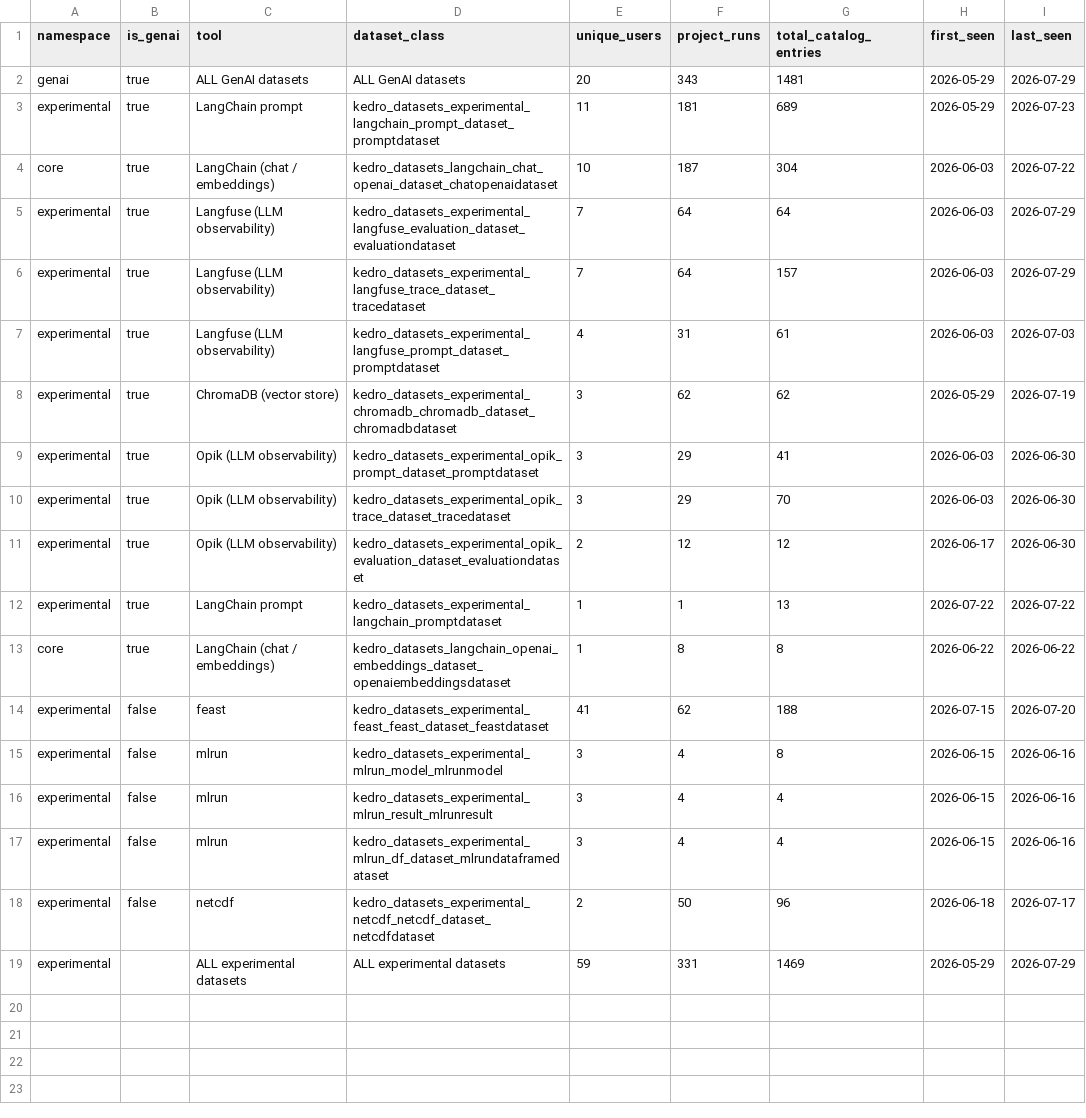
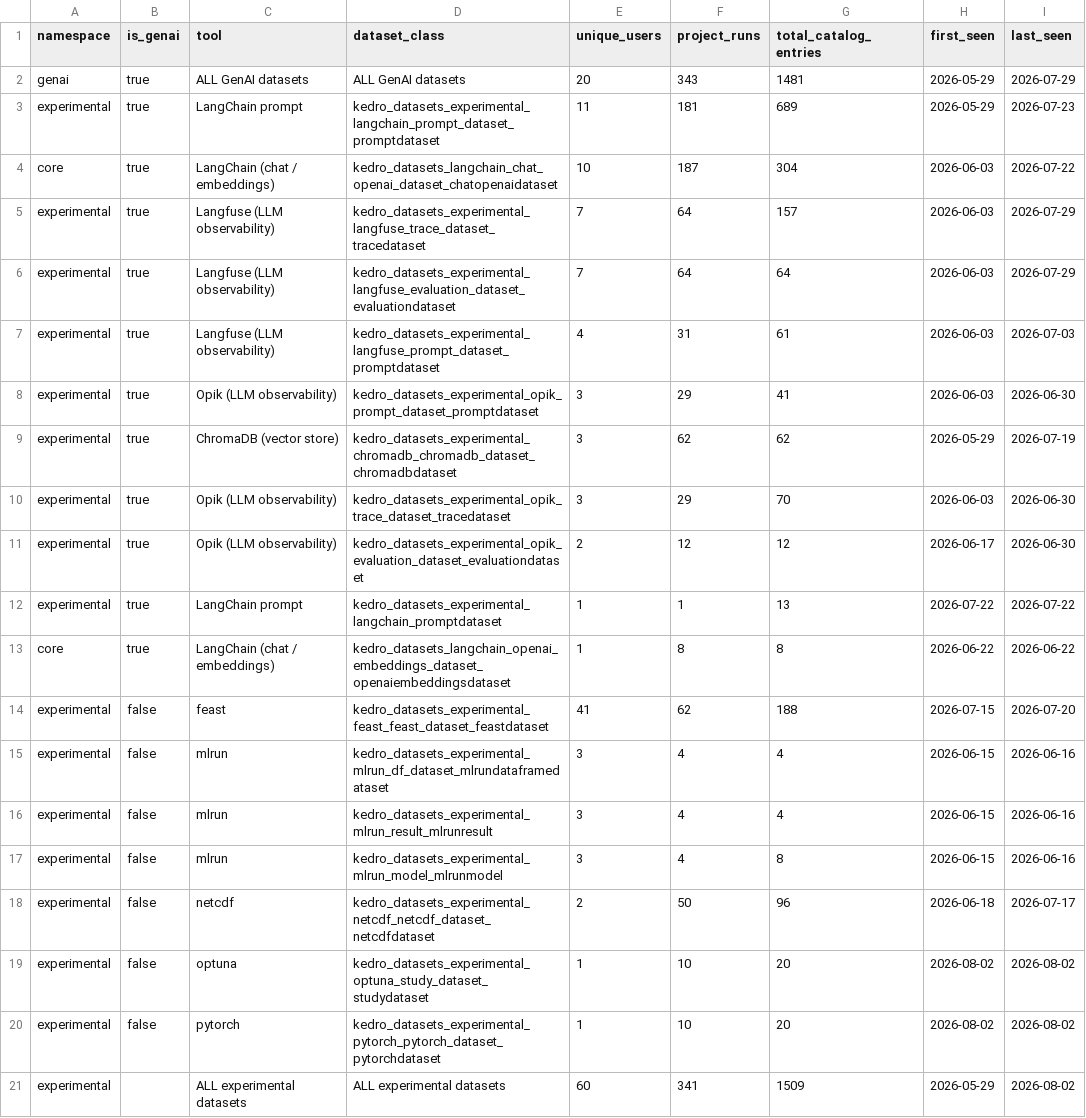
Before and after one commit to kedro-org/kedro-pycafe-data, a CSV file: data/02_intermediate/experimental_dataset_usage_summary.csv, drawn as a sheet.

```diff
--- a/data/02_intermediate/experimental_dataset_usage_summary.csv
+++ b/data/02_intermediate/experimental_dataset_usage_summary.csv
@@ -4,7 +4,7 @@
 "core",true,"LangChain (chat / embeddings)","kedro_datasets_langchain_chat_openai_dataset_chatopenaidataset",10,187,304,2026-06-03,2026-07-22
+"experimental",true,"Langfuse (LLM observability)","kedro_datasets_experimental_langfuse_trace_dataset_tracedataset",7,64,157,2026-06-03,2026-07-29
 "experimental",true,"Langfuse (LLM observability)","kedro_datasets_experimental_langfuse_evaluation_dataset_evaluationdataset",7,64,64,2026-06-03,2026-07-29
-"experimental",true,"Langfuse (LLM observability)","kedro_datasets_experimental_langfuse_trace_dataset_tracedataset",7,64,157,2026-06-03,2026-07-29
 "experimental",true,"Langfuse (LLM observability)","kedro_datasets_experimental_langfuse_prompt_dataset_promptdataset",4,31,61,2026-06-03,2026-07-03
+"experimental",true,"Opik (LLM observability)","kedro_datasets_experimental_opik_prompt_dataset_promptdataset",3,29,41,2026-06-03,2026-06-30
 "experimental",true,"ChromaDB (vector store)","kedro_datasets_experimental_chromadb_chromadb_dataset_chromadbdataset",3,62,62,2026-05-29,2026-07-19
-"experimental",true,"Opik (LLM observability)","kedro_datasets_experimental_opik_prompt_dataset_promptdataset",3,29,41,2026-06-03,2026-06-30
 "experimental",true,"Opik (LLM observability)","kedro_datasets_experimental_opik_trace_dataset_tracedataset",3,29,70,2026-06-03,2026-06-30
@@ -14,6 +14,8 @@
 "experimental",false,"feast","kedro_datasets_experimental_feast_feast_dataset_feastdataset",41,62,188,2026-07-15,2026-07-20
+"experimental",false,"mlrun","kedro_datasets_experimental_mlrun_df_dataset_mlrundataframedataset",3,4,4,2026-06-15,2026-06-16
+"experimental",false,"mlrun","kedro_datasets_experimental_mlrun_result_mlrunresult",3,4,4,2026-06-15,2026-06-16
 "experimental",false,"mlrun","kedro_datasets_experimental_mlrun_model_mlrunmodel",3,4,8,2026-06-15,2026-06-16
-"experimental",false,"mlrun","kedro_datasets_experimental_mlrun_result_mlrunresult",3,4,4,2026-06-15,2026-06-16
-"experimental",false,"mlrun","kedro_datasets_experimental_mlrun_df_dataset_mlrundataframedataset",3,4,4,2026-06-15,2026-06-16
 "experimental",false,"netcdf","kedro_datasets_experimental_netcdf_netcdf_dataset_netcdfdataset",2,50,96,2026-06-18,2026-07-17
-"experimental",,"ALL experimental datasets","ALL experimental datasets",59,331,1469,2026-05-29,2026-07-29
+"experimental",false,"optuna","kedro_datasets_experimental_optuna_study_dataset_studydataset",1,10,20,2026-08-02,2026-08-02
+"experimental",false,"pytorch","kedro_datasets_experimental_pytorch_pytorch_dataset_pytorchdataset",1,10,20,2026-08-02,2026-08-02
+"experimental",,"ALL experimental datasets","ALL experimental datasets",60,341,1509,2026-05-29,2026-08-02
```
Also changed, not shown: data/02_intermediate/cohort_retention.csv, data/02_intermediate/experimental_dataset_usage_monthly.csv, 5 other files.
